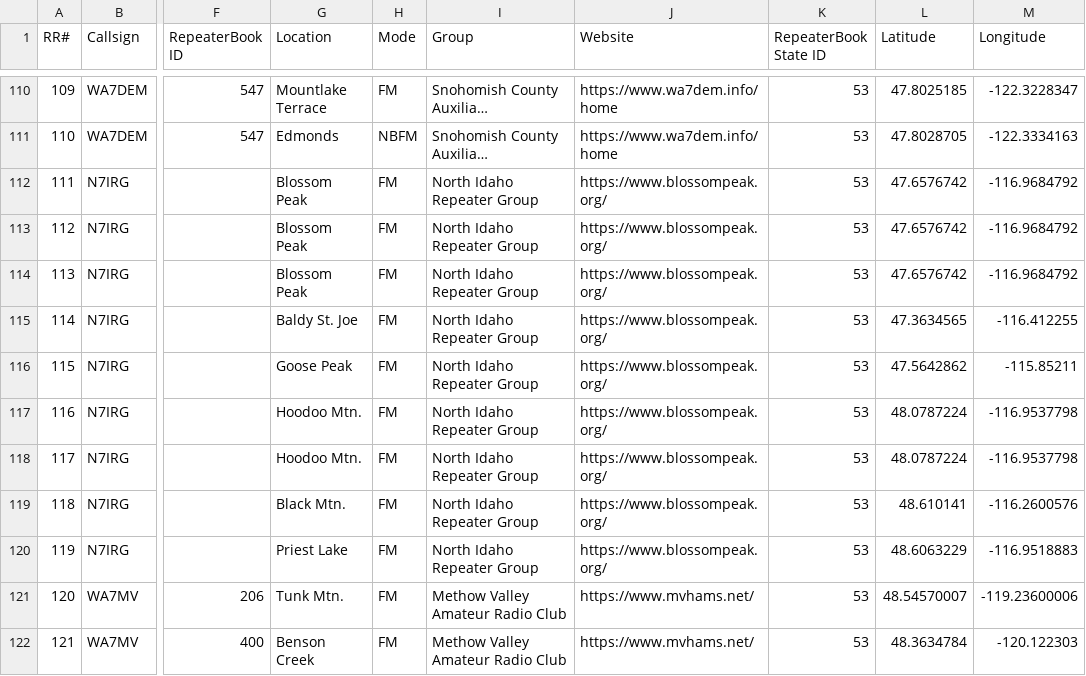
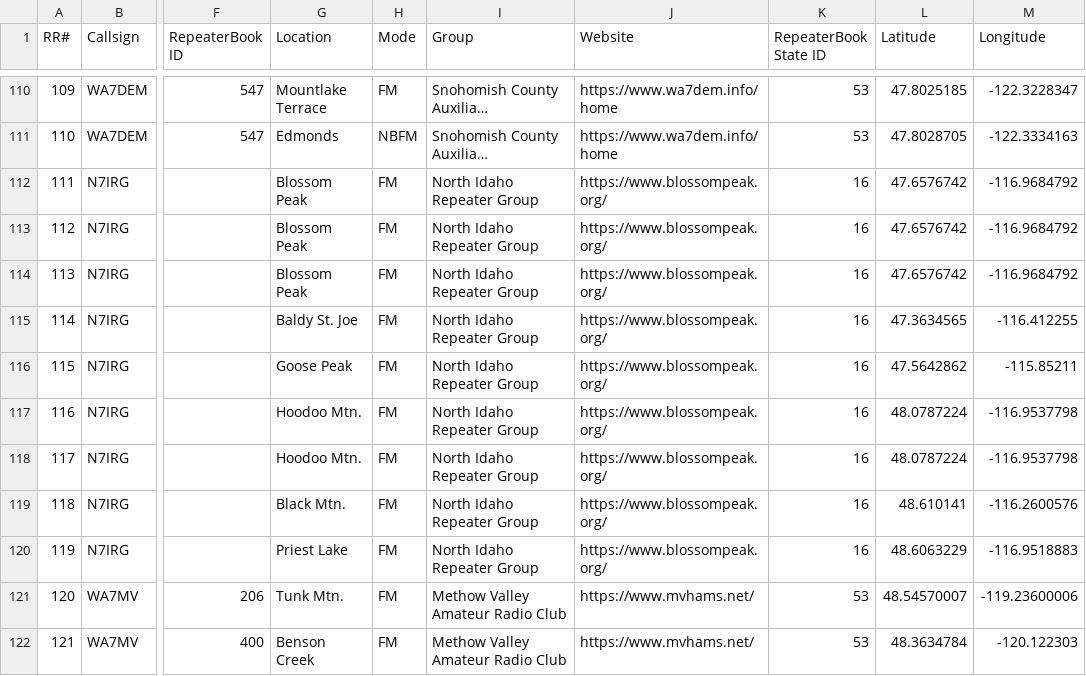
Before and after one commit to QCaudron/repeater_roundabout, a CSV file: assets/programming_files/all_rr_frequencies.csv, drawn as a sheet; only a part is shown, gaps mark what is left out; long unchanged cells end in …; the diff names each change by its address in the sheet, - before the commit and + after, or states it on an @@ line.

Commit message:
Set ID repeater numbers

```diff
--- a/assets/programming_files/all_rr_frequencies.csv
+++ b/assets/programming_files/all_rr_frequencies.csv
-K112:K120 (RepeaterBook State ID): 53
+K112:K120 (RepeaterBook State ID): 16
```
Also changed, not shown: 2 other files.
